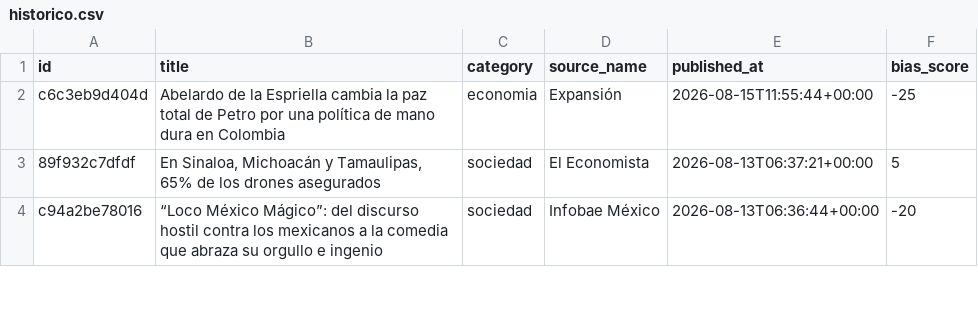
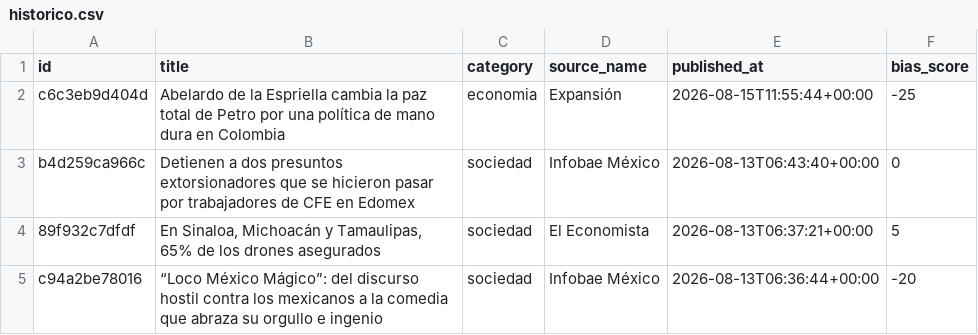
Before and after one commit to Marianomrz/ContextoWeb, a CSV file: historico.csv, drawn as a sheet; only a part is shown; the diff names each change by its address in the sheet, - before the commit and + after, or states it on an @@ line.

```diff
--- a/historico.csv
+++ b/historico.csv
+row 3: b4d259ca966c | Detienen a dos presuntos extorsionadores que se hicieron pasar por trabajadores de CFE en Edomex | sociedad | Infobae México | 2026-08-13T06:43:40+00:00 | 0
```
Also changed, not shown: 11 other files.
